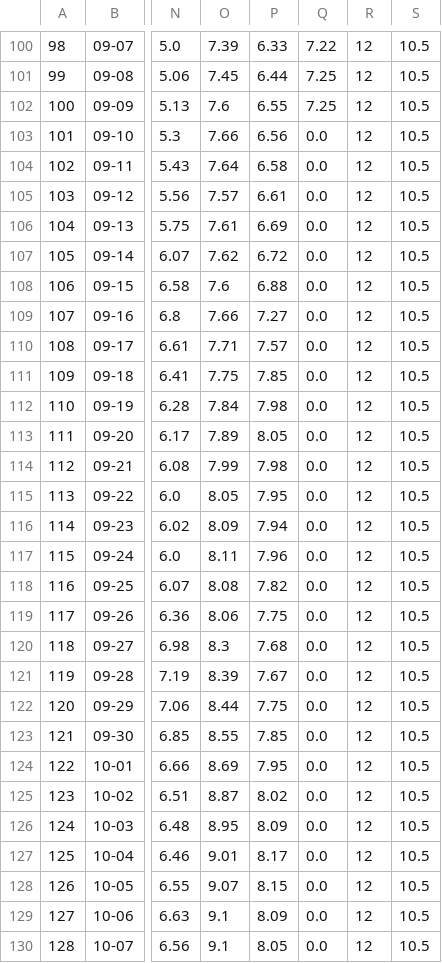
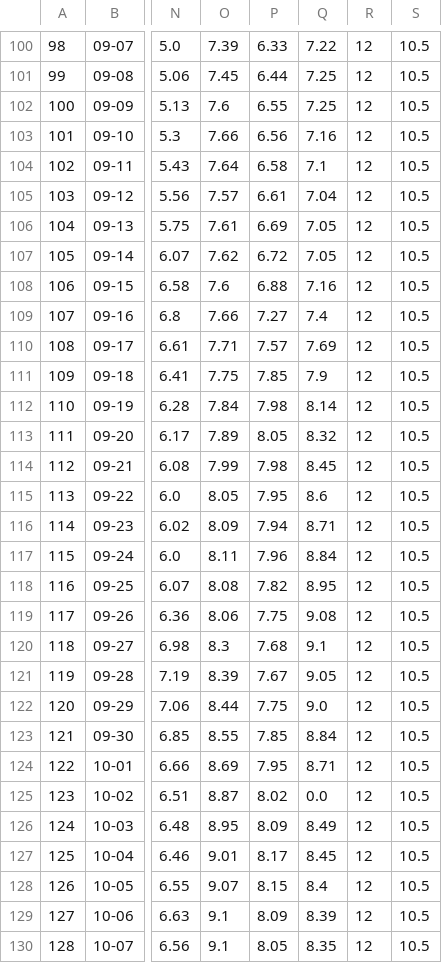
Before and after one commit to whatanakKean/project-water, a CSV file: src/data/data.csv, drawn as a sheet; only a part is shown, gaps mark what is left out; the diff covers the shown part only; the diff names each change by its address in the sheet, - before the commit and + after, or states it on an @@ line.

```diff
--- a/src/data/data.csv
+++ b/src/data/data.csv
-Q103: 0.0
+Q103: 7.16
-Q104: 0.0
+Q104: 7.1
-Q105: 0.0
+Q105: 7.04
-Q106:Q107: 0.0
+Q106:Q107: 7.05
-Q108: 0.0
+Q108: 7.16
-Q109: 0.0
+Q109: 7.4
-Q110: 0.0
+Q110: 7.69
-Q111: 0.0
+Q111: 7.9
-Q112: 0.0
+Q112: 8.14
-Q113: 0.0
+Q113: 8.32
-Q114: 0.0
+Q114: 8.45
-Q115: 0.0
+Q115: 8.6
-Q116: 0.0
+Q116: 8.71
-Q117: 0.0
+Q117: 8.84
-Q118: 0.0
+Q118: 8.95
-Q119: 0.0
+Q119: 9.08
-Q120: 0.0
+Q120: 9.1
-Q121: 0.0
+Q121: 9.05
-Q122: 0.0
+Q122: 9.0
-Q123: 0.0
+Q123: 8.84
-Q124: 0.0
+Q124: 8.71
-Q126: 0.0
+Q126: 8.49
-Q127: 0.0
+Q127: 8.45
-Q128: 0.0
+Q128: 8.4
-Q129: 0.0
+Q129: 8.39
-Q130: 0.0
+Q130: 8.35
```
Also changed, not shown: 7 edited cells elsewhere in this file, src/data/data_predicted_PPB.csv, 14 other files.
